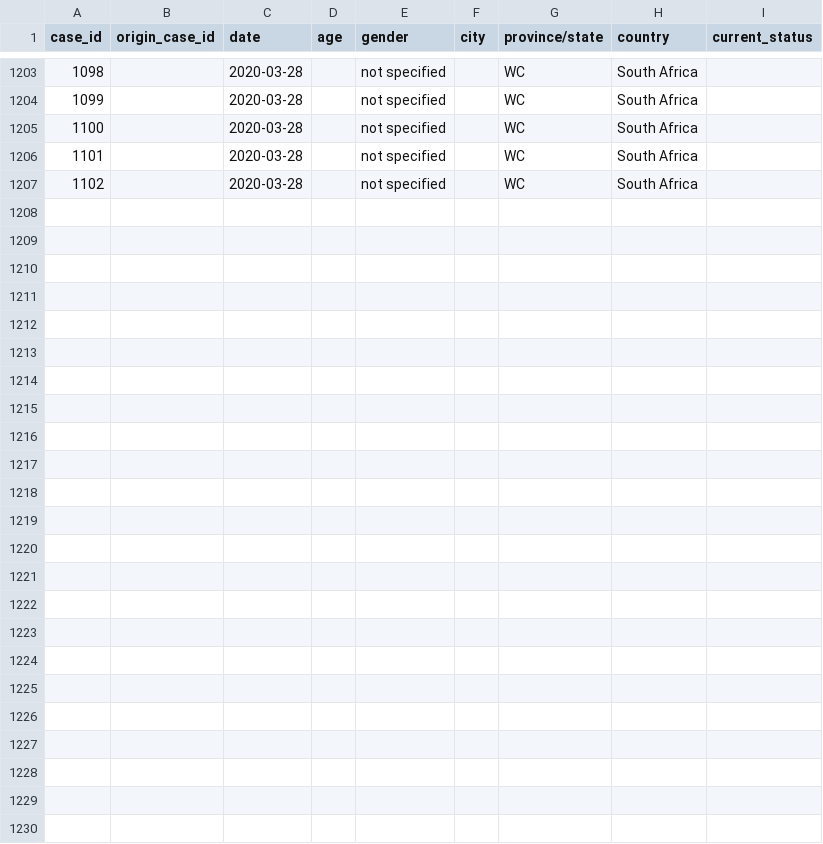
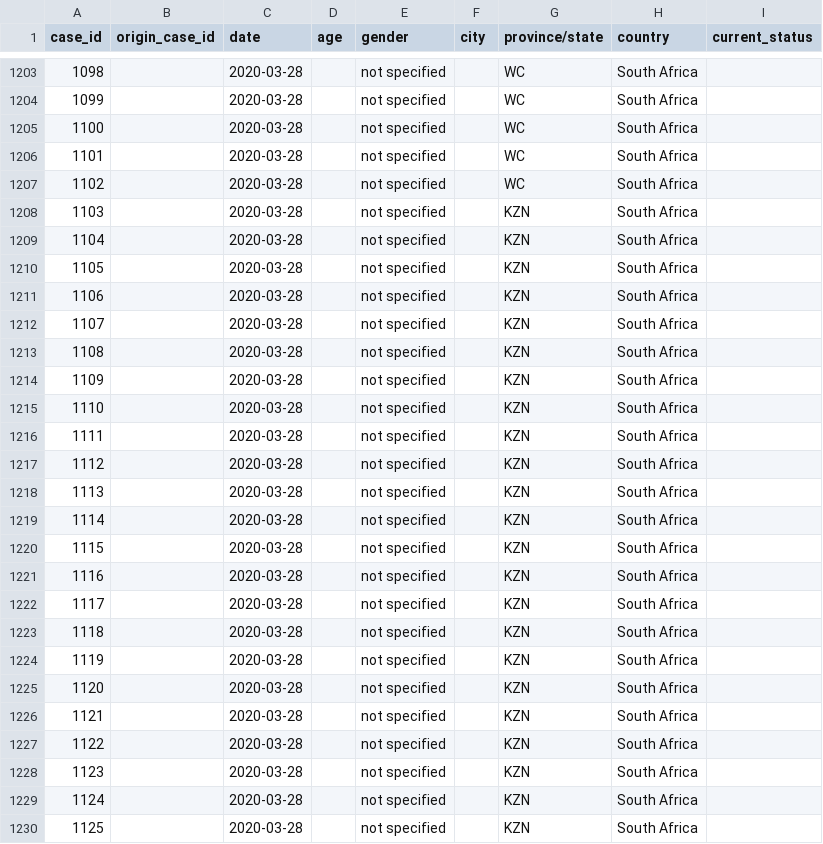
Before and after one commit to oniemtie/covid19africa, a CSV file: data/line-list-south-africa.csv, drawn as a sheet; only a part is shown, gaps mark what is left out; rows hold the shown columns only; the diff names each change by its address in the sheet, - before the commit and + after, or states it on an @@ line.

Commit message:
Update line-list-south-africa.csv

```diff
--- a/data/line-list-south-africa.csv
+++ b/data/line-list-south-africa.csv
+row 1208: 1103 |  | 2020-03-28 |  | not specified |  | KZN | South Africa
+row 1209: 1104 |  | 2020-03-28 |  | not specified |  | KZN | South Africa
+row 1210: 1105 |  | 2020-03-28 |  | not specified |  | KZN | South Africa
+row 1211: 1106 |  | 2020-03-28 |  | not specified |  | KZN | South Africa
+row 1212: 1107 |  | 2020-03-28 |  | not specified |  | KZN | South Africa
+row 1213: 1108 |  | 2020-03-28 |  | not specified |  | KZN | South Africa
+row 1214: 1109 |  | 2020-03-28 |  | not specified |  | KZN | South Africa
+row 1215: 1110 |  | 2020-03-28 |  | not specified |  | KZN | South Africa
+row 1216: 1111 |  | 2020-03-28 |  | not specified |  | KZN | South Africa
+row 1217: 1112 |  | 2020-03-28 |  | not specified |  | KZN | South Africa
+row 1218: 1113 |  | 2020-03-28 |  | not specified |  | KZN | South Africa
+row 1219: 1114 |  | 2020-03-28 |  | not specified |  | KZN | South Africa
+row 1220: 1115 |  | 2020-03-28 |  | not specified |  | KZN | South Africa
+row 1221: 1116 |  | 2020-03-28 |  | not specified |  | KZN | South Africa
+row 1222: 1117 |  | 2020-03-28 |  | not specified |  | KZN | South Africa
+row 1223: 1118 |  | 2020-03-28 |  | not specified |  | KZN | South Africa
+row 1224: 1119 |  | 2020-03-28 |  | not specified |  | KZN | South Africa
+row 1225: 1120 |  | 2020-03-28 |  | not specified |  | KZN | South Africa
+row 1226: 1121 |  | 2020-03-28 |  | not specified |  | KZN | South Africa
+row 1227: 1122 |  | 2020-03-28 |  | not specified |  | KZN | South Africa
+row 1228: 1123 |  | 2020-03-28 |  | not specified |  | KZN | South Africa
+row 1229: 1124 |  | 2020-03-28 |  | not specified |  | KZN | South Africa
+row 1230: 1125 |  | 2020-03-28 |  | not specified |  | KZN | South Africa
```
